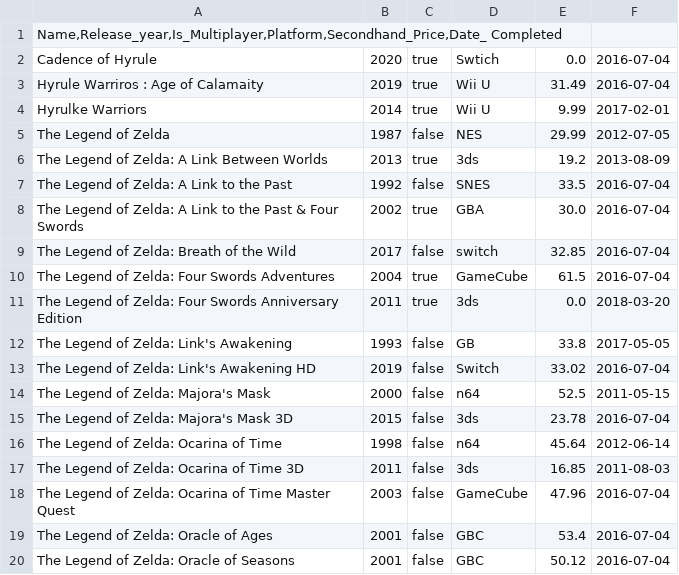
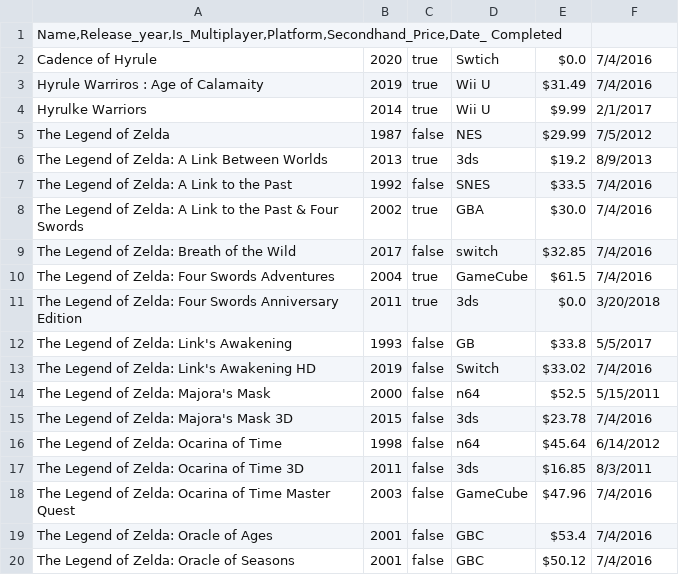
Before and after one commit to Beck-Jonathan/java-kirkwood, a CSV file: final_proj/src/main/resources/zelda_releasestest.csv, drawn as a sheet; only a part is shown; the diff covers the shown part only.

```diff
--- a/final_proj/src/main/resources/zelda_releasestest.csv
+++ b/final_proj/src/main/resources/zelda_releasestest.csv
@@ -1,20 +1,20 @@
 Name,Release_year,Is_Multiplayer,Platform,Secondhand_Price,Date_ Completed
-Cadence of Hyrule	2020	true	Swtich	0.0	2016-07-04
-Hyrule Warriros : Age of Calamaity	2019	true	Wii U	31.49	2016-07-04
-Hyrulke Warriors	2014	true	Wii U	9.99	2017-02-01
-The Legend of Zelda	1987	false	NES	29.99	2012-07-05
-The Legend of Zelda: A Link Between Worlds	2013	true	3ds	19.2	2013-08-09
-The Legend of Zelda: A Link to the Past	1992	false	SNES	33.5	2016-07-04
-The Legend of Zelda: A Link to the Past & Four Swords	2002	true	GBA	30.0	2016-07-04
-The Legend of Zelda: Breath of the Wild	2017	false	switch	32.85	2016-07-04
-The Legend of Zelda: Four Swords Adventures	2004	true	GameCube	61.5	2016-07-04
-The Legend of Zelda: Four Swords Anniversary Edition	2011	true	3ds	0.0	2018-03-20
-The Legend of Zelda: Link's Awakening	1993	false	GB	33.8	2017-05-05
-The Legend of Zelda: Link's Awakening HD	2019	false	Switch	33.02	2016-07-04
-The Legend of Zelda: Majora's Mask	2000	false	n64	52.5	2011-05-15
-The Legend of Zelda: Majora's Mask 3D	2015	false	3ds	23.78	2016-07-04
-The Legend of Zelda: Ocarina of Time	1998	false	n64	45.64	2012-06-14
-The Legend of Zelda: Ocarina of Time 3D	2011	false	3ds	16.85	2011-08-03
-The Legend of Zelda: Ocarina of Time Master Quest	2003	false	GameCube	47.96	2016-07-04
-The Legend of Zelda: Oracle of Ages	2001	false	GBC	53.4	2016-07-04
-The Legend of Zelda: Oracle of Seasons	2001	false	GBC	50.12	2016-07-04
+Cadence of Hyrule	2020	true	Swtich	$0.0	7/4/2016
+Hyrule Warriros : Age of Calamaity	2019	true	Wii U	$31.49	7/4/2016
+Hyrulke Warriors	2014	true	Wii U	$9.99	2/1/2017
+The Legend of Zelda	1987	false	NES	$29.99	7/5/2012
+The Legend of Zelda: A Link Between Worlds	2013	true	3ds	$19.2	8/9/2013
+The Legend of Zelda: A Link to the Past	1992	false	SNES	$33.5	7/4/2016
+The Legend of Zelda: A Link to the Past & Four Swords	2002	true	GBA	$30.0	7/4/2016
+The Legend of Zelda: Breath of the Wild	2017	false	switch	$32.85	7/4/2016
+The Legend of Zelda: Four Swords Adventures	2004	true	GameCube	$61.5	7/4/2016
+The Legend of Zelda: Four Swords Anniversary Edition	2011	true	3ds	$0.0	3/20/2018
+The Legend of Zelda: Link's Awakening	1993	false	GB	$33.8	5/5/2017
+The Legend of Zelda: Link's Awakening HD	2019	false	Switch	$33.02	7/4/2016
+The Legend of Zelda: Majora's Mask	2000	false	n64	$52.5	5/15/2011
+The Legend of Zelda: Majora's Mask 3D	2015	false	3ds	$23.78	7/4/2016
+The Legend of Zelda: Ocarina of Time	1998	false	n64	$45.64	6/14/2012
+The Legend of Zelda: Ocarina of Time 3D	2011	false	3ds	$16.85	8/3/2011
+The Legend of Zelda: Ocarina of Time Master Quest	2003	false	GameCube	$47.96	7/4/2016
+The Legend of Zelda: Oracle of Ages	2001	false	GBC	$53.4	7/4/2016
+The Legend of Zelda: Oracle of Seasons	2001	false	GBC	$50.12	7/4/2016
```
Also changed, not shown: 1 added row, 1 removed row and 26 edited cells elsewhere in this file, final_proj/src/main/resources/zelda_releases.csv, 3 other files.
